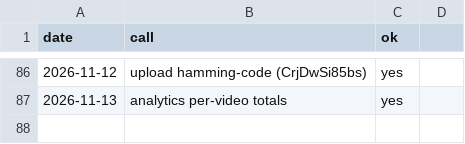
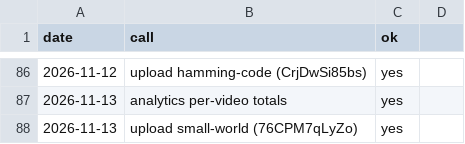
Before and after one commit to AlphaHylian/surprisal, a CSV file: state/zapier_usage.csv, drawn as a sheet; only a part is shown, gaps mark what is left out; the diff names each change by its address in the sheet, - before the commit and + after, or states it on an @@ line.

```diff
--- a/state/zapier_usage.csv
+++ b/state/zapier_usage.csv
+row 88: 2026-11-13 | upload small-world (76CPM7qLyZo) | yes
```
Also changed, not shown: state/videos.csv, 1 other file.
